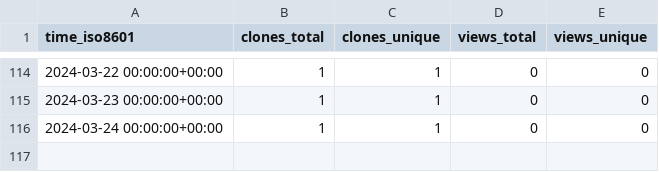
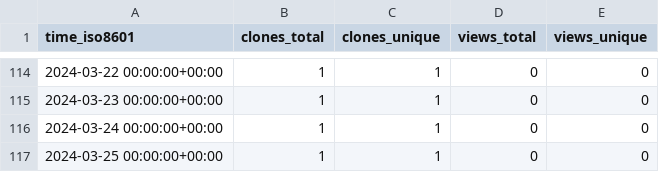
Before and after one commit to KajaBraz/AdventOfCode2023, a CSV file: KajaBraz/AdventOfCode2023/ghrs-data/views_clones_aggregate.csv, drawn as a sheet; only a part is shown, gaps mark what is left out.

```diff
--- a/KajaBraz/AdventOfCode2023/ghrs-data/views_clones_aggregate.csv
+++ b/KajaBraz/AdventOfCode2023/ghrs-data/views_clones_aggregate.csv
@@ -116 +116,2 @@ time_iso8601,clones_total,clones_unique,views_total,views_unique
 2024-03-24 00:00:00+00:00,1,1,0,0
+2024-03-25 00:00:00+00:00,1,1,0,0
```
Also changed, not shown: 1 other file.
